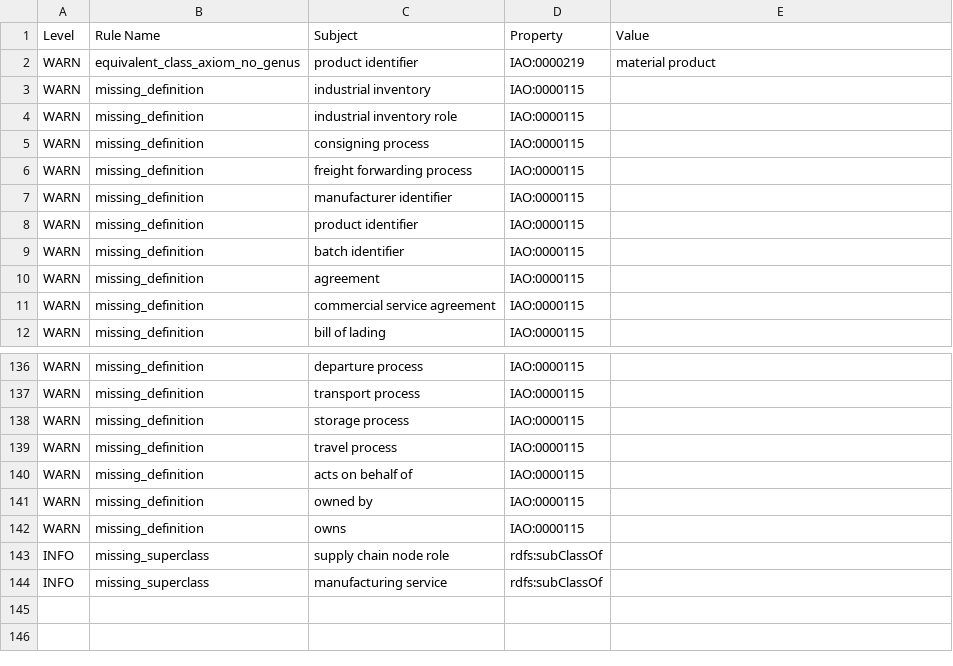
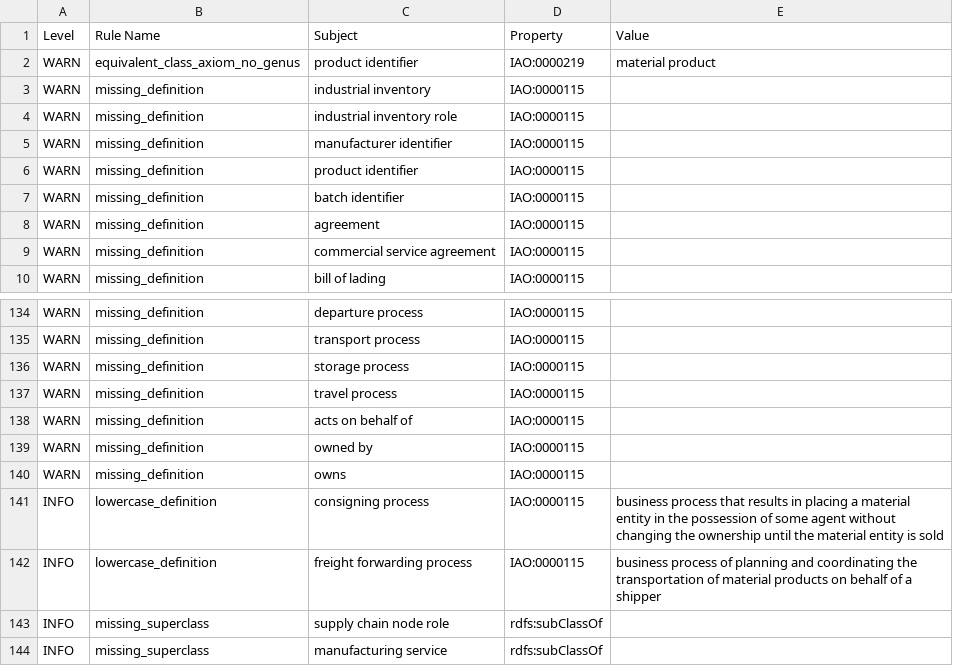
Before and after one commit to materialdigital/logistics-application-ontology, a TSV file: src/ontology/reports/log-edit.owl-obo-report.tsv, drawn as a sheet; only a part is shown, gaps mark what is left out.

```diff
--- a/src/ontology/reports/log-edit.owl-obo-report.tsv
+++ b/src/ontology/reports/log-edit.owl-obo-report.tsv
@@ -4,4 +4,2 @@ WARN	missing_definition	industrial inventory	IAO:0000115
 WARN	missing_definition	industrial inventory role	IAO:0000115	
-WARN	missing_definition	consigning process	IAO:0000115	
-WARN	missing_definition	freight forwarding process	IAO:0000115	
 WARN	missing_definition	manufacturer identifier	IAO:0000115	
@@ -142,2 +140,4 @@ WARN	missing_definition	owned by	IAO:0000115
 WARN	missing_definition	owns	IAO:0000115	
+INFO	lowercase_definition	consigning process	IAO:0000115	business process that results in placing a material entity in the possession of some agent without changing the ownership until the material entity is sold
+INFO	lowercase_definition	freight forwarding process	IAO:0000115	business process of planning and coordinating the transportation of material products on behalf of a shipper
 INFO	missing_superclass	supply chain node role	rdfs:subClassOf	
```
Also changed, not shown: 10 other files.
